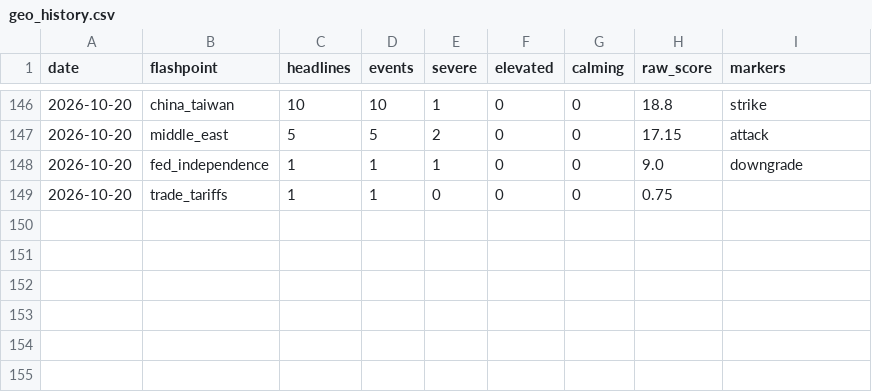
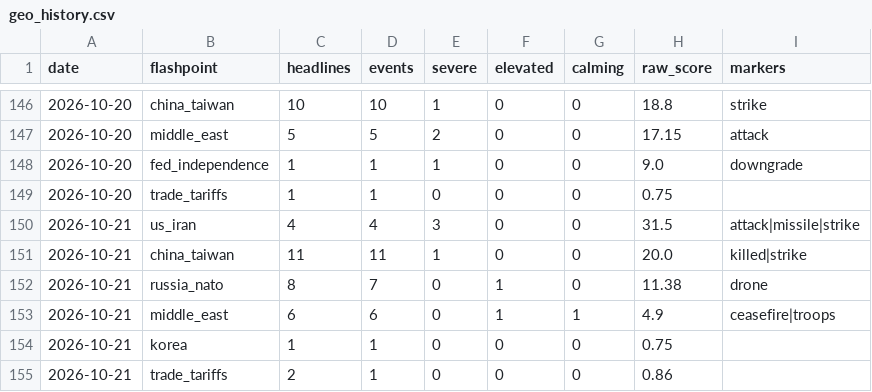
Before and after one commit to Istr4d1ng/GOLD-RISK-DATABASE, a CSV file: data/geo_history.csv, drawn as a sheet; only a part is shown, gaps mark what is left out.

```diff
--- a/data/geo_history.csv
+++ b/data/geo_history.csv
@@ -149 +149,7 @@ date,flashpoint,headlines,events,severe,elevated,calming,raw_score,markers
 2026-10-20,trade_tariffs,1,1,0,0,0,0.75,
+2026-10-21,us_iran,4,4,3,0,0,31.5,attack|missile|strike
+2026-10-21,china_taiwan,11,11,1,0,0,20.0,killed|strike
+2026-10-21,russia_nato,8,7,0,1,0,11.38,drone
+2026-10-21,middle_east,6,6,0,1,1,4.9,ceasefire|troops
+2026-10-21,korea,1,1,0,0,0,0.75,
+2026-10-21,trade_tariffs,2,1,0,0,0,0.86,
```
Also changed, not shown: 28 other files.
